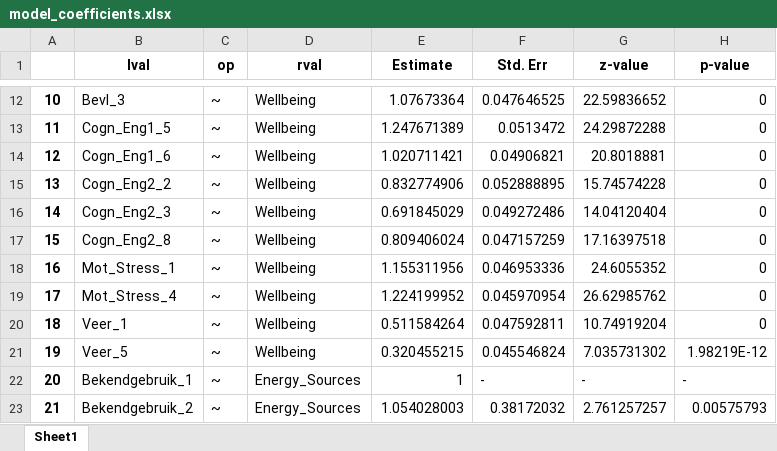
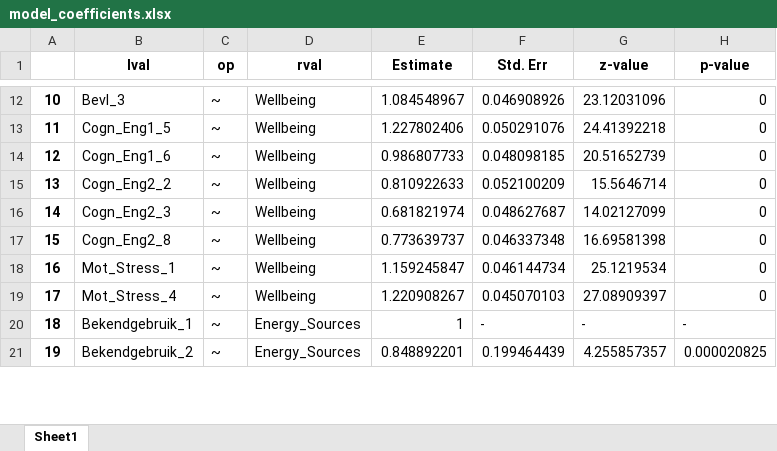
Before and after one commit to MC0338/Project-Data-Science, an Excel workbook: model_coefficients.xlsx, sheet Sheet1, drawn as a sheet; only a part is shown, gaps mark what is left out; values as stored, in another font and other column widths than the file's, no borders; removed rows and columns are numbered as before the commit, all else as after; the diff covers the shown part only; the diff names each change by its address in the sheet, - before the commit and + after, or states it on an @@ line.

```diff
--- a/model_coefficients.xlsx (sheet Sheet1)
+++ b/model_coefficients.xlsx (sheet Sheet1)
@@ column A renumbered between rows 8 and 89 @@
-E12 (Estimate): 1.07673364
+E12 (Estimate): 1.084548967
-F12 (Std. Err): 0.047646525
+F12 (Std. Err): 0.046908926
-G12 (z-value): 22.59836652
+G12 (z-value): 23.12031096
-E13 (Estimate): 1.247671389
+E13 (Estimate): 1.227802406
-F13 (Std. Err): 0.0513472
+F13 (Std. Err): 0.050291076
-G13 (z-value): 24.29872288
+G13 (z-value): 24.41392218
-E14 (Estimate): 1.020711421
+E14 (Estimate): 0.986807733
-F14 (Std. Err): 0.04906821
+F14 (Std. Err): 0.048098185
-G14 (z-value): 20.8018881
+G14 (z-value): 20.51652739
-E15 (Estimate): 0.832774906
+E15 (Estimate): 0.810922633
-F15 (Std. Err): 0.052888895
+F15 (Std. Err): 0.052100209
-G15 (z-value): 15.74574228
+G15 (z-value): 15.5646714
-E16 (Estimate): 0.691845029
+E16 (Estimate): 0.681821974
-F16 (Std. Err): 0.049272486
+F16 (Std. Err): 0.048627687
-G16 (z-value): 14.04120404
+G16 (z-value): 14.02127099
-E17 (Estimate): 0.809406024
+E17 (Estimate): 0.773639737
-F17 (Std. Err): 0.047157259
+F17 (Std. Err): 0.046337348
-G17 (z-value): 17.16397518
+G17 (z-value): 16.69581398
-E18 (Estimate): 1.155311956
+E18 (Estimate): 1.159245847
-F18 (Std. Err): 0.046953336
+F18 (Std. Err): 0.046144734
-G18 (z-value): 24.6055352
+G18 (z-value): 25.1219534
-E19 (Estimate): 1.224199952
+E19 (Estimate): 1.220908267
-F19 (Std. Err): 0.045970954
+F19 (Std. Err): 0.045070103
-G19 (z-value): 26.62985762
+G19 (z-value): 27.08909397
-row 20: 18 | Veer_1 | ~ | Wellbeing | 0.511584264 | 0.047592811 | 10.74919204 | 0
-row 21: 19 | Veer_5 | ~ | Wellbeing | 0.320455215 | 0.045546824 | 7.035731302 | 1.98219E-12
-E21 (Estimate): 1.054028003
+E21 (Estimate): 0.848892201
-F21 (Std. Err): 0.38172032
+F21 (Std. Err): 0.199464439
-G21 (z-value): 2.761257257
+G21 (z-value): 4.255857357
-H21 (p-value): 0.00575793
+H21 (p-value): 0.000020825
```
Also changed, not shown: other rows of this sheet, 5 other files.
